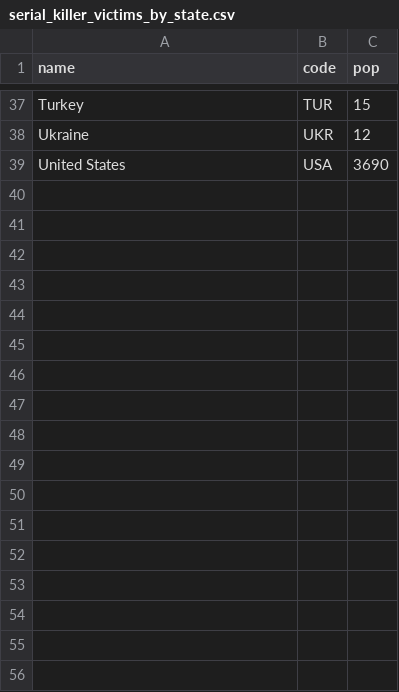
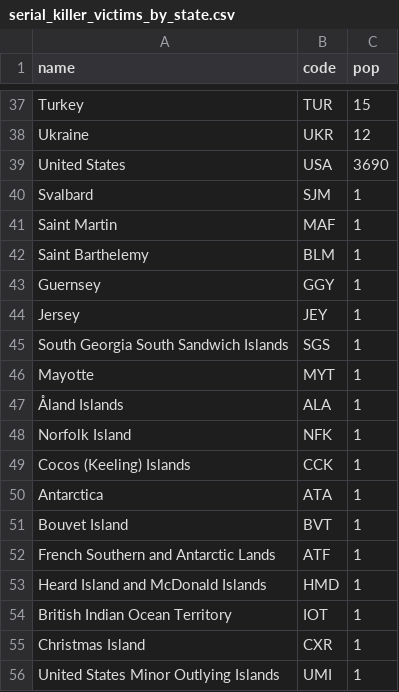
Before and after one commit to Its-Zach/data, a CSV file: serial_killer_victims_by_state.csv, drawn as a sheet; only a part is shown, gaps mark what is left out.

Commit message:
Update serial_killer_victims_by_state.csv
updated

```diff
--- a/serial_killer_victims_by_state.csv
+++ b/serial_killer_victims_by_state.csv
@@ -39 +39,18 @@ Ukraine,UKR,12
 United States,USA,3690
+Svalbard,SJM,1
+Saint Martin,MAF,1
+Saint Barthelemy,BLM,1
+Guernsey,GGY,1
+Jersey,JEY,1
+South Georgia South Sandwich Islands,SGS,1
+Mayotte,MYT,1
+Åland Islands,ALA,1
+Norfolk Island,NFK,1
+Cocos (Keeling) Islands,CCK,1
+Antarctica,ATA,1
+Bouvet Island,BVT,1
+French Southern and Antarctic Lands,ATF,1
+Heard Island and McDonald Islands,HMD,1
+British Indian Ocean Territory,IOT,1
+Christmas Island,CXR,1
+United States Minor Outlying Islands,UMI,1
```
